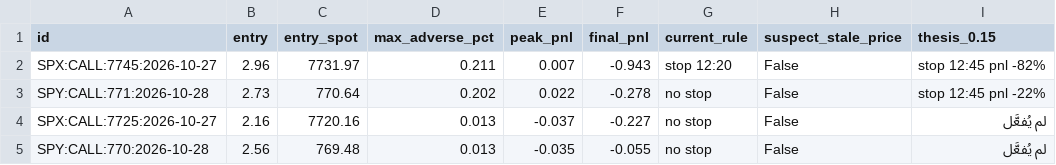
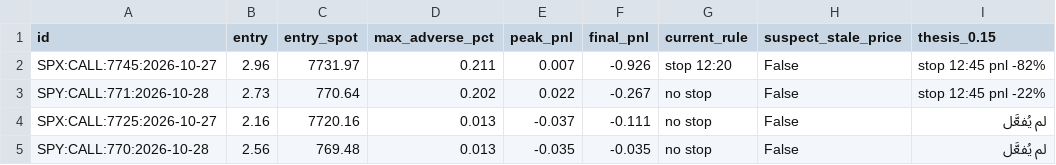
Before and after one commit to anwaralnayri1411-source/spx-bot, a CSV file: spx_thesis_log.csv, drawn as a sheet; only a part is shown; the diff names each change by its address in the sheet, - before the commit and + after, or states it on an @@ line.

```diff
--- a/spx_thesis_log.csv
+++ b/spx_thesis_log.csv
-F2 (final_pnl): -0.943
+F2 (final_pnl): -0.926
-F3 (final_pnl): -0.278
+F3 (final_pnl): -0.267
-F4 (final_pnl): -0.227
+F4 (final_pnl): -0.111
-F5 (final_pnl): -0.055
+F5 (final_pnl): -0.035
```
Also changed, not shown: live_quotes_log.csv, spx_track.csv.
